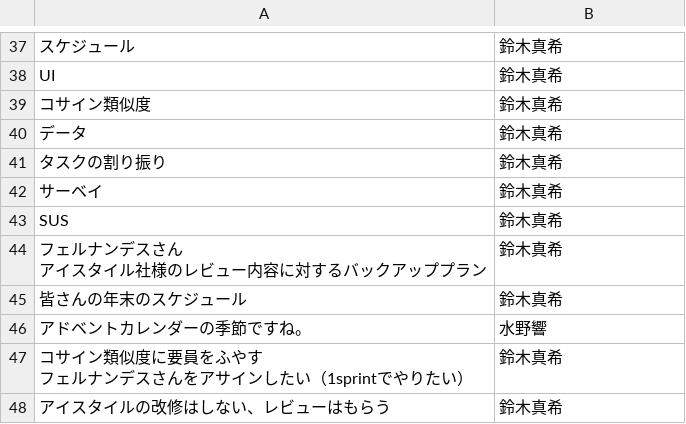
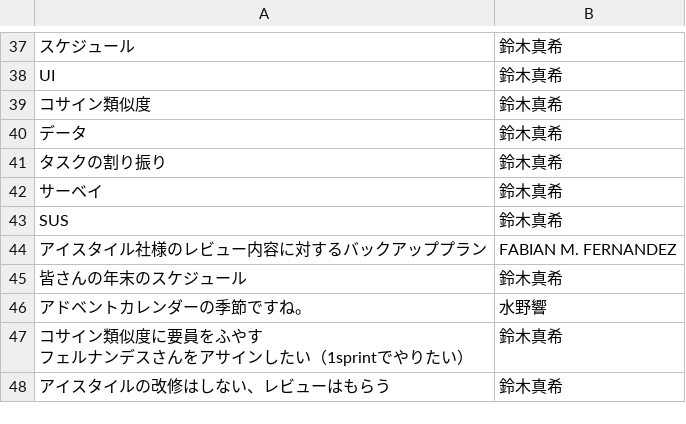
Before and after one commit to fmfer/atomono-data-science-2, a CSV file: MorphologicalAnalysis/TextAnalysis/material/elephant_fish_10_31_11_06/figjam.csv, drawn as a sheet; only a part is shown, gaps mark what is left out; removed rows and columns are numbered as before the commit, all else as after; ↵ is a line break in a cell; the diff names each change by its address in the sheet, - before the commit and + after, or states it on an @@ line.

Commit message:
代行記入を適用

```diff
--- a/MorphologicalAnalysis/TextAnalysis/material/elephant_fish_10_31_11_06/figjam.csv
+++ b/MorphologicalAnalysis/TextAnalysis/material/elephant_fish_10_31_11_06/figjam.csv
-row 44: フェルナンデスさん ↵ アイスタイル社様のレビュー内容に対するバックアッププラン | 鈴木真希
+row 44: アイスタイル社様のレビュー内容に対するバックアッププラン | FABIAN M. FERNANDEZ
```
